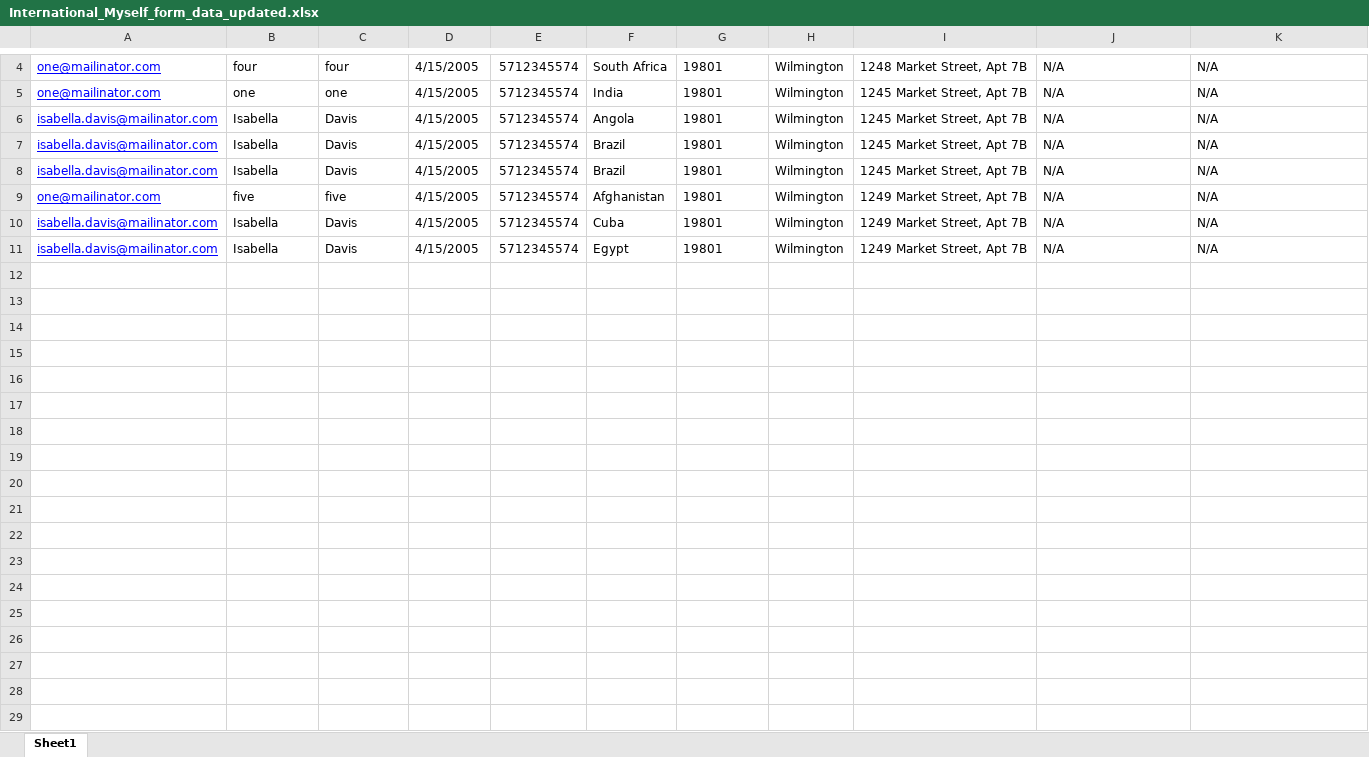
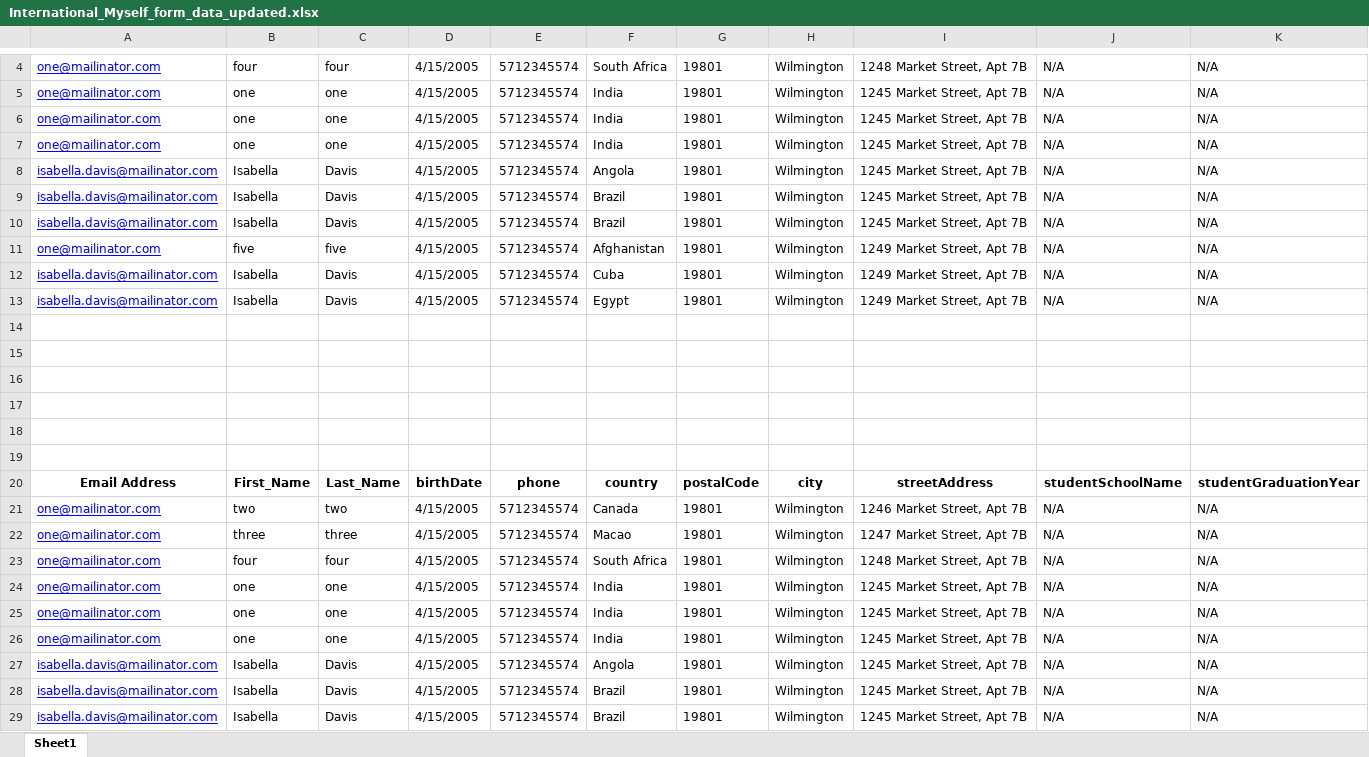
Before and after one commit to rohinigunalan/MyRepo, an Excel workbook: Newfolder/dsr/data/International_Myself_form_data_updated.xlsx, sheet Sheet1, drawn as a sheet; only a part is shown, gaps mark what is left out; the shorter side is filled out with more unchanged rows; values as stored, in another font and other column widths than the file's, no borders; rows hold the shown columns only; the diff names each change by its address in the sheet, - before the commit and + after, or states it on an @@ line.

```diff
--- a/Newfolder/dsr/data/International_Myself_form_data_updated.xlsx (sheet Sheet1)
+++ b/Newfolder/dsr/data/International_Myself_form_data_updated.xlsx (sheet Sheet1)
+row 6: one@mailinator.com | one | one | 4/15/2005 | 5712345574 | India | 19801 | Wilmington | 1245 Market Street, Apt 7B | N/A | N/A
+row 7: one@mailinator.com | one | one | 4/15/2005 | 5712345574 | India | 19801 | Wilmington | 1245 Market Street, Apt 7B | N/A | N/A
+row 8: isabella.davis@mailinator.com | Isabella | Davis | 4/15/2005 | 5712345574 | Angola | 19801 | Wilmington | 1245 Market Street, Apt 7B | N/A | N/A
+row 9: isabella.davis@mailinator.com | Isabella | Davis | 4/15/2005 | 5712345574 | Brazil | 19801 | Wilmington | 1245 Market Street, Apt 7B | N/A | N/A
+row 10: isabella.davis@mailinator.com | Isabella | Davis | 4/15/2005 | 5712345574 | Brazil | 19801 | Wilmington | 1245 Market Street, Apt 7B | N/A | N/A
+row 11: one@mailinator.com | five | five | 4/15/2005 | 5712345574 | Afghanistan | 19801 | Wilmington | 1249 Market Street, Apt 7B | N/A | N/A
+row 12: isabella.davis@mailinator.com | Isabella | Davis | 4/15/2005 | 5712345574 | Cuba | 19801 | Wilmington | 1249 Market Street, Apt 7B | N/A | N/A
+row 13: isabella.davis@mailinator.com | Isabella | Davis | 4/15/2005 | 5712345574 | Egypt | 19801 | Wilmington | 1249 Market Street, Apt 7B | N/A | N/A
+row 14: (empty)
+row 15: (empty)
+row 16: (empty)
+row 17: (empty)
+row 18: (empty)
+row 19: (empty)
+row 20: Email Address | First_Name | Last_Name | birthDate | phone | country | postalCode | city | streetAddress | studentSchoolName | studentGraduationYear
+row 21: one@mailinator.com | two | two | 4/15/2005 | 5712345574 | Canada | 19801 | Wilmington | 1246 Market Street, Apt 7B | N/A | N/A
+row 22: one@mailinator.com | three | three | 4/15/2005 | 5712345574 | Macao | 19801 | Wilmington | 1247 Market Street, Apt 7B | N/A | N/A
+row 23: one@mailinator.com | four | four | 4/15/2005 | 5712345574 | South Africa | 19801 | Wilmington | 1248 Market Street, Apt 7B | N/A | N/A
+row 24: one@mailinator.com | one | one | 4/15/2005 | 5712345574 | India | 19801 | Wilmington | 1245 Market Street, Apt 7B | N/A | N/A
+row 25: one@mailinator.com | one | one | 4/15/2005 | 5712345574 | India | 19801 | Wilmington | 1245 Market Street, Apt 7B | N/A | N/A
+row 26: one@mailinator.com | one | one | 4/15/2005 | 5712345574 | India | 19801 | Wilmington | 1245 Market Street, Apt 7B | N/A | N/A
```
Also changed, not shown: Newfolder/dsr/data/Domestic_Myself_form_data_updated.xlsx, Newfolder/dsr/data/International_Educatoronbehalfofstudent_form_data.xlsx, 9 other files.
